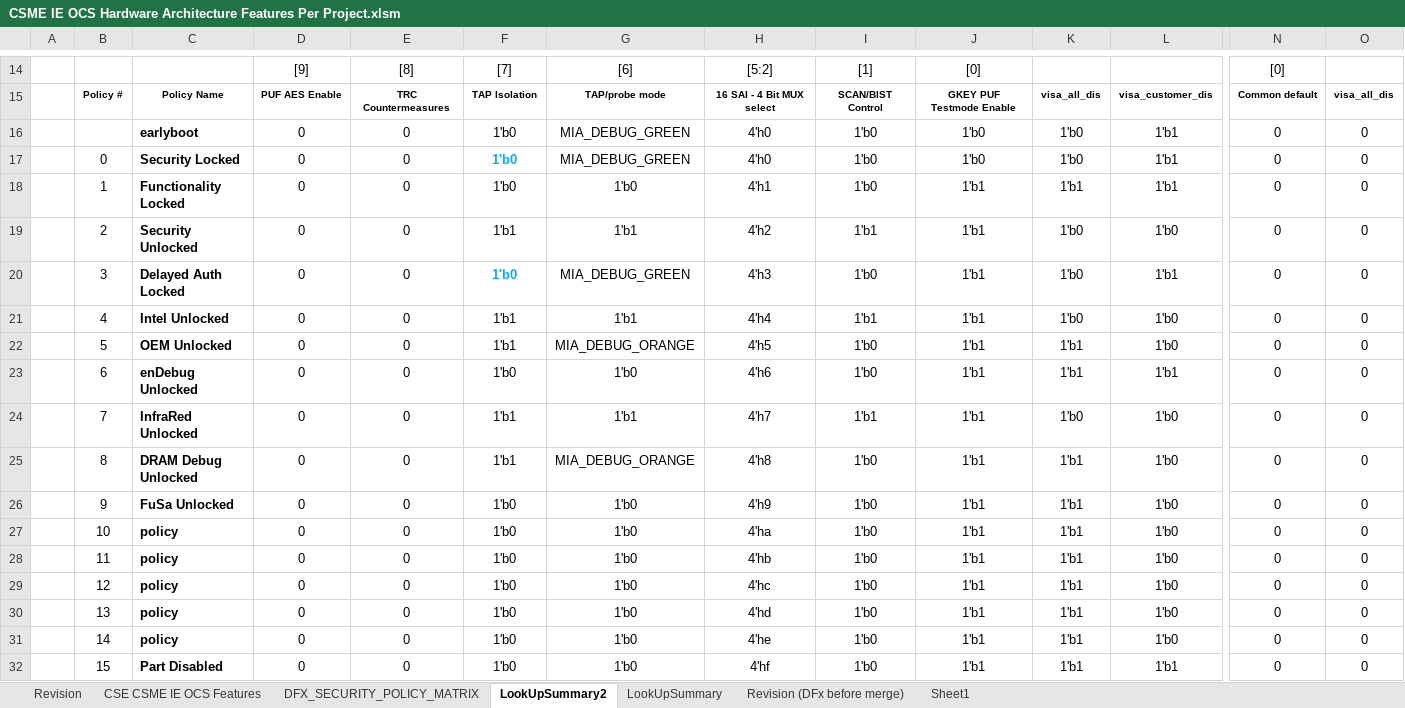
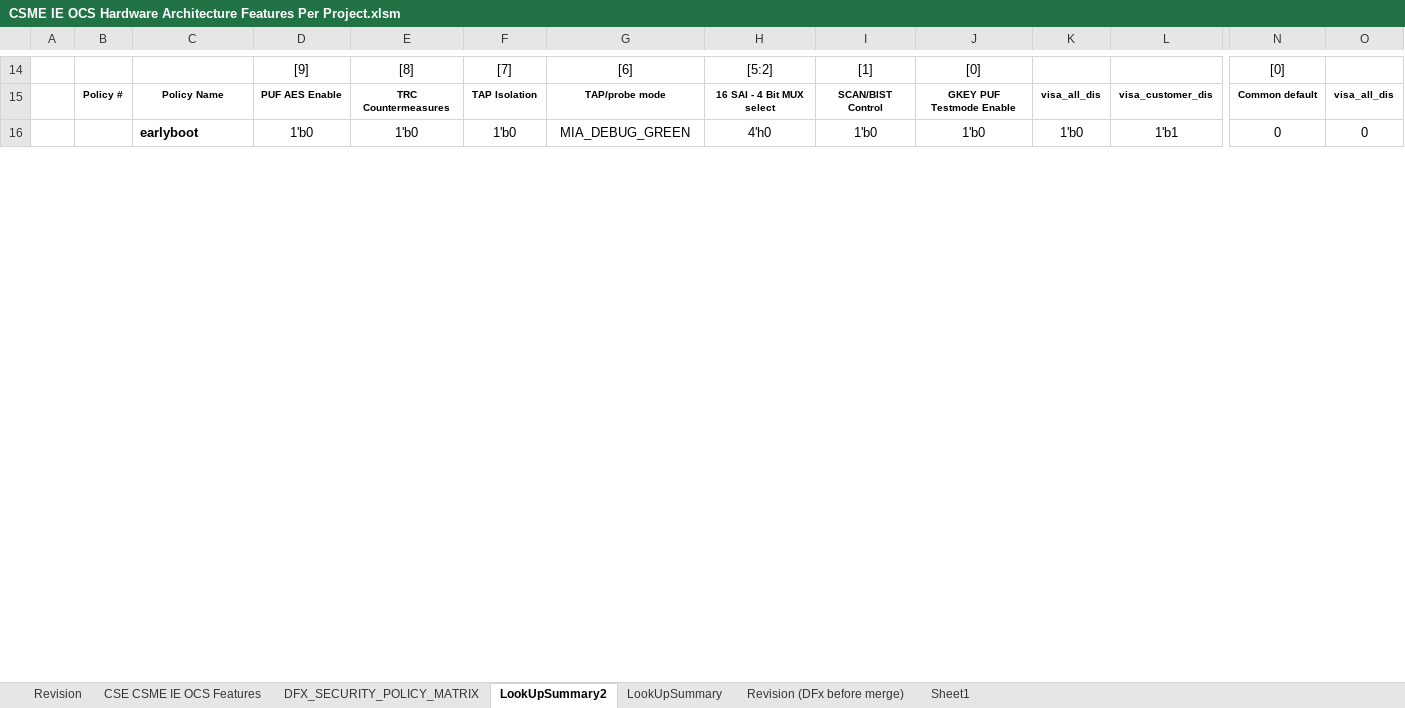
Before and after one commit to jasonx-tsao/exp_vtb, an Excel workbook: ArchSpecs/Working/CSME IE OCS Hardware Architecture Features Per Project.xlsm, sheet LookUpSummary2, drawn as a sheet; only a part is shown, gaps mark what is left out; values as stored, in another font and other column widths than the file's, no borders; charts and pictures and conditional formats not drawn; removed rows and columns are numbered as before the commit, all else as after; rows hold the shown columns only; the diff covers the shown part only; the diff names each change by its address in the sheet, - before the commit and + after, or states it on an @@ line.

```diff
--- a/ArchSpecs/Working/CSME IE OCS Hardware Architecture Features Per Project.xlsm (sheet LookUpSummary2)
+++ b/ArchSpecs/Working/CSME IE OCS Hardware Architecture Features Per Project.xlsm (sheet LookUpSummary2)
-row 16:  |  | earlyboot | 0 | 0 | 1'b0 | MIA_DEBUG_GREEN | 4'h0 | 1'b0 | 1'b0 | 1'b0 | 1'b1 | 0 | 0
-row 17:  | 0 | Security Locked | 0 | 0 | 1'b0 | MIA_DEBUG_GREEN | 4'h0 | 1'b0 | 1'b0 | 1'b0 | 1'b1 | 0 | 0
-row 18:  | 1 | Functionality Locked | 0 | 0 | 1'b0 | 1'b0 | 4'h1 | 1'b0 | 1'b1 | 1'b1 | 1'b1 | 0 | 0
-row 19:  | 2 | Security Unlocked | 0 | 0 | 1'b1 | 1'b1 | 4'h2 | 1'b1 | 1'b1 | 1'b0 | 1'b0 | 0 | 0
-row 20:  | 3 | Delayed Auth Locked | 0 | 0 | 1'b0 | MIA_DEBUG_GREEN | 4'h3 | 1'b0 | 1'b1 | 1'b0 | 1'b1 | 0 | 0
-row 21:  | 4 | Intel Unlocked | 0 | 0 | 1'b1 | 1'b1 | 4'h4 | 1'b1 | 1'b1 | 1'b0 | 1'b0 | 0 | 0
-row 22:  | 5 | OEM Unlocked | 0 | 0 | 1'b1 | MIA_DEBUG_ORANGE | 4'h5 | 1'b0 | 1'b1 | 1'b1 | 1'b0 | 0 | 0
-row 23:  | 6 | enDebug Unlocked | 0 | 0 | 1'b0 | 1'b0 | 4'h6 | 1'b0 | 1'b1 | 1'b1 | 1'b1 | 0 | 0
-row 24:  | 7 | InfraRed Unlocked | 0 | 0 | 1'b1 | 1'b1 | 4'h7 | 1'b1 | 1'b1 | 1'b0 | 1'b0 | 0 | 0
-row 25:  | 8 | DRAM Debug Unlocked | 0 | 0 | 1'b1 | MIA_DEBUG_ORANGE | 4'h8 | 1'b0 | 1'b1 | 1'b1 | 1'b0 | 0 | 0
-row 26:  | 9 | FuSa Unlocked | 0 | 0 | 1'b0 | 1'b0 | 4'h9 | 1'b0 | 1'b1 | 1'b1 | 1'b0 | 0 | 0
-row 27:  | 10 | policy | 0 | 0 | 1'b0 | 1'b0 | 4'ha | 1'b0 | 1'b1 | 1'b1 | 1'b0 | 0 | 0
-row 28:  | 11 | policy | 0 | 0 | 1'b0 | 1'b0 | 4'hb | 1'b0 | 1'b1 | 1'b1 | 1'b0 | 0 | 0
-row 29:  | 12 | policy | 0 | 0 | 1'b0 | 1'b0 | 4'hc | 1'b0 | 1'b1 | 1'b1 | 1'b0 | 0 | 0
-row 30:  | 13 | policy | 0 | 0 | 1'b0 | 1'b0 | 4'hd | 1'b0 | 1'b1 | 1'b1 | 1'b0 | 0 | 0
-row 31:  | 14 | policy | 0 | 0 | 1'b0 | 1'b0 | 4'he | 1'b0 | 1'b1 | 1'b1 | 1'b0 | 0 | 0
-row 32:  | 15 | Part Disabled | 0 | 0 | 1'b0 | 1'b0 | 4'hf | 1'b0 | 1'b1 | 1'b1 | 1'b1 | 0 | 0
+row 16:  |  | earlyboot | 1'b0 | 1'b0 | 1'b0 | MIA_DEBUG_GREEN | 4'h0 | 1'b0 | 1'b0 | 1'b0 | 1'b1 | 0 | 0
```
Also changed, not shown: 17 added rows, 1 removed row and 1 edited cell elsewhere in this sheet, sheet CSE CSME IE OCS Features, sheet Revision, charts or pictures.
